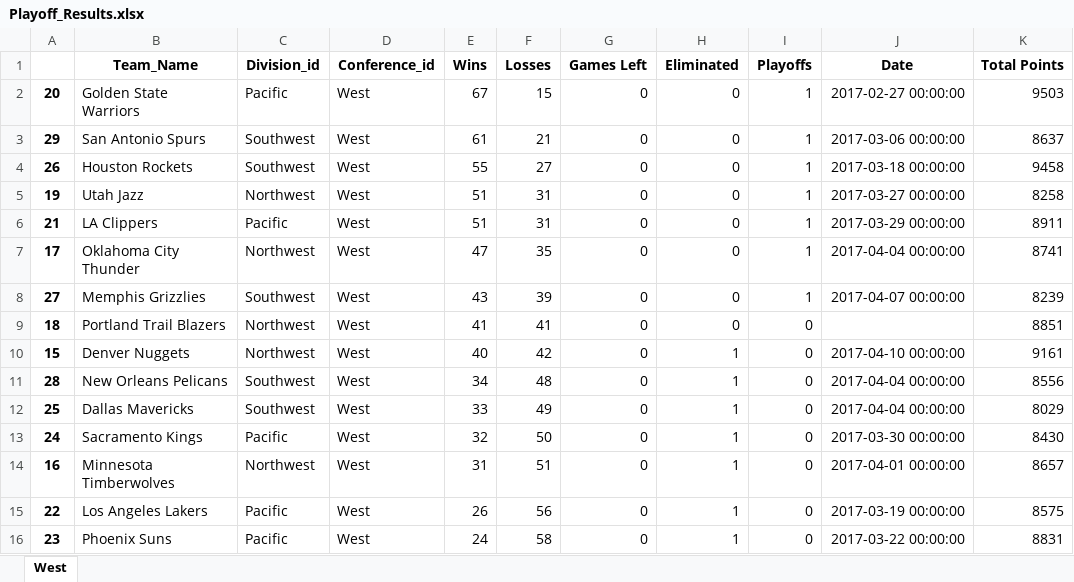
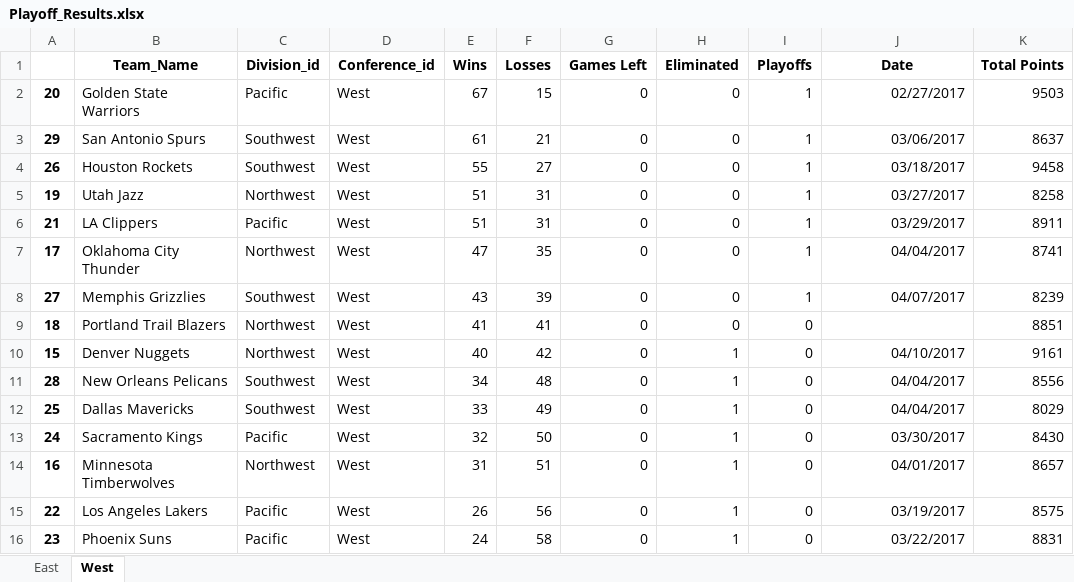
Before and after one commit to JWONG7702/NBAHACKATHON, an Excel workbook: Playoff_Results.xlsx, sheet West, drawn as a sheet; values as stored, in another font and other column widths than the file's, no borders; the diff names each change by its address in the sheet, - before the commit and + after, or states it on an @@ line.

```diff
--- a/Playoff_Results.xlsx (sheet West)
+++ b/Playoff_Results.xlsx (sheet West)
+sheet tab: East
-J2 (Date): 2017-02-27 00:00:00
+J2 (Date): 02/27/2017
-J3 (Date): 2017-03-06 00:00:00
+J3 (Date): 03/06/2017
-J4 (Date): 2017-03-18 00:00:00
+J4 (Date): 03/18/2017
-J5 (Date): 2017-03-27 00:00:00
+J5 (Date): 03/27/2017
-J6 (Date): 2017-03-29 00:00:00
+J6 (Date): 03/29/2017
-J7 (Date): 2017-04-04 00:00:00
+J7 (Date): 04/04/2017
-J8 (Date): 2017-04-07 00:00:00
+J8 (Date): 04/07/2017
-J10 (Date): 2017-04-10 00:00:00
+J10 (Date): 04/10/2017
-J11:J12 (Date): 2017-04-04 00:00:00
+J11:J12 (Date): 04/04/2017
-J13 (Date): 2017-03-30 00:00:00
+J13 (Date): 03/30/2017
-J14 (Date): 2017-04-01 00:00:00
+J14 (Date): 04/01/2017
-J15 (Date): 2017-03-19 00:00:00
+J15 (Date): 03/19/2017
-J16 (Date): 2017-03-22 00:00:00
+J16 (Date): 03/22/2017
```
Also changed, not shown: 1 other file.
